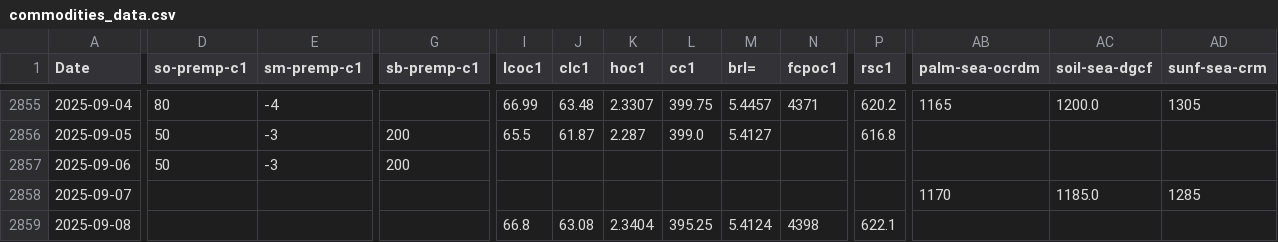
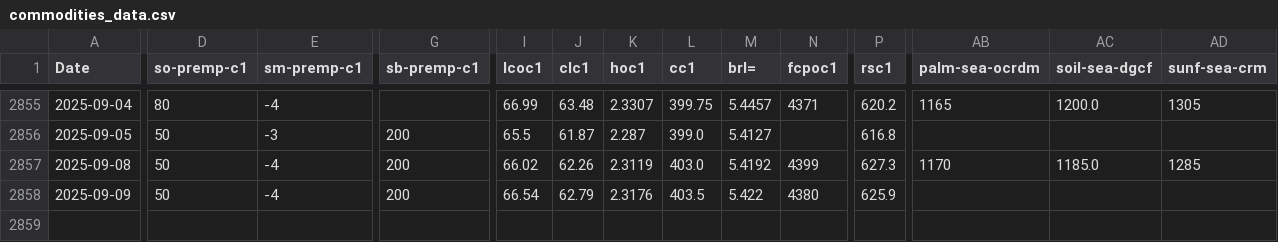
Before and after one commit to rossi-diego/market-monitor, a CSV file: data/commodities_data.csv, drawn as a sheet; only a part is shown, gaps mark what is left out; removed rows and columns are numbered as before the commit, all else as after; rows hold the shown columns only; the diff covers the shown part only; the diff names each change by its address in the sheet, - before the commit and + after, or states it on an @@ line.

Commit message:
data update

```diff
--- a/data/commodities_data.csv
+++ b/data/commodities_data.csv
-row 2857: 2025-09-06 | 50 | -3 | 200
-row 2858: 2025-09-07 |  |  |  |  |  |  |  |  |  |  | 1170 | 1185.0 | 1285
-D2857 (so-premp-c1): (empty)
+D2857 (so-premp-c1): 50
-E2857 (sm-premp-c1): (empty)
+E2857 (sm-premp-c1): -4
-G2857 (sb-premp-c1): (empty)
+G2857 (sb-premp-c1): 200
-I2857 (lcoc1): 66.8
+I2857 (lcoc1): 66.02
-J2857 (clc1): 63.08
+J2857 (clc1): 62.26
-K2857 (hoc1): 2.3404
+K2857 (hoc1): 2.3119
-L2857 (cc1): 395.25
+L2857 (cc1): 403.0
-M2857 (brl=): 5.4124
+M2857 (brl=): 5.4192
-N2857 (fcpoc1): 4398
+N2857 (fcpoc1): 4399
-P2857 (rsc1): 622.1
+P2857 (rsc1): 627.3
-AB2857 (palm-sea-ocrdm): (empty)
+AB2857 (palm-sea-ocrdm): 1170
-AC2857 (soil-sea-dgcf): (empty)
+AC2857 (soil-sea-dgcf): 1185.0
-AD2857 (sunf-sea-crm): (empty)
+AD2857 (sunf-sea-crm): 1285
+row 2858: 2025-09-09 | 50 | -4 | 200 | 66.54 | 62.79 | 2.3176 | 403.5 | 5.422 | 4380 | 625.9
```
Also changed, not shown: 12 edited cells elsewhere in this file, data/sbo_basis_data.csv, 1 other file.
